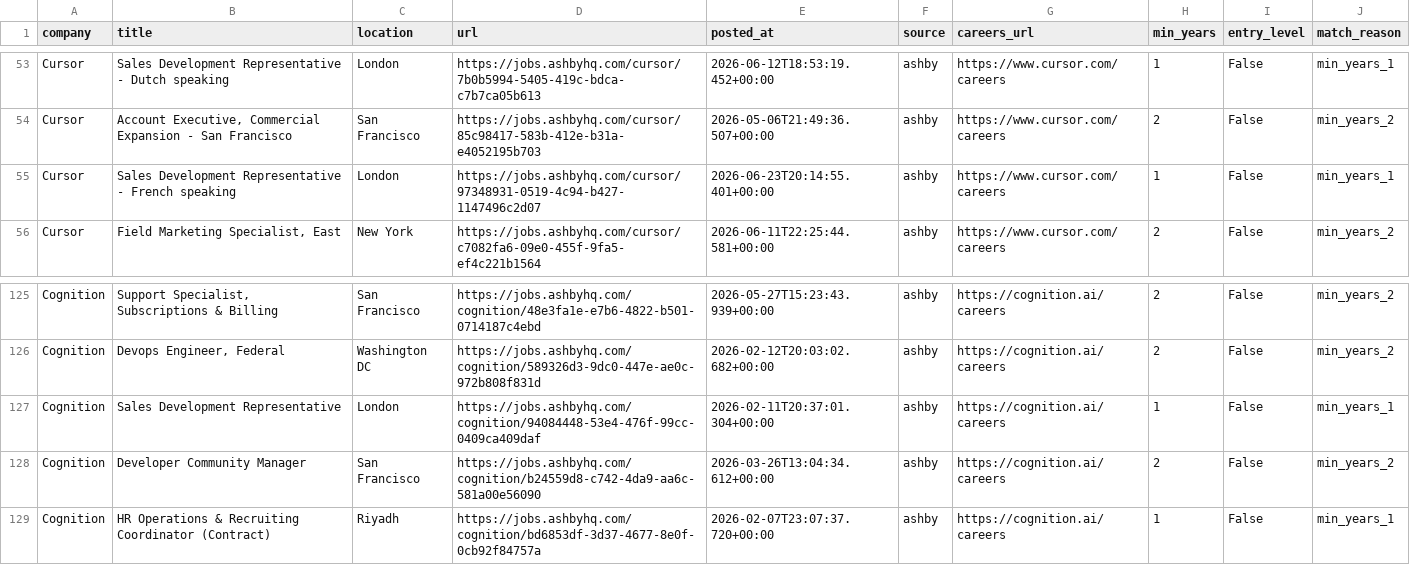
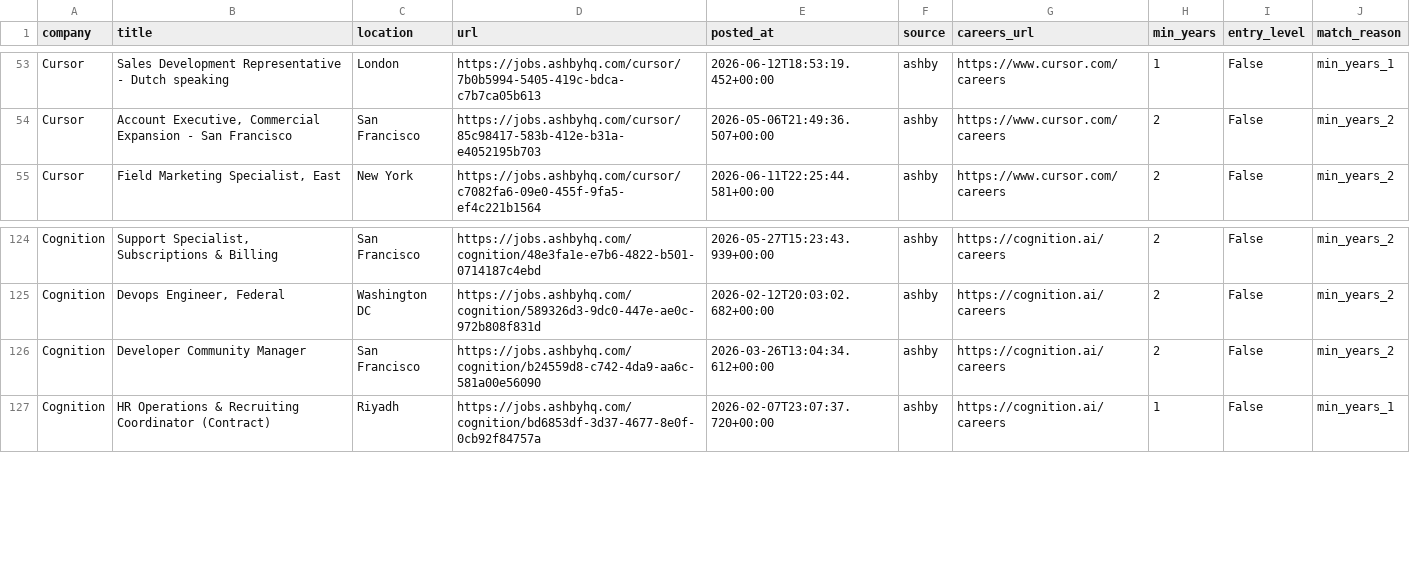
Before and after one commit to zachrosenblum/AI-Job-Board, a CSV file: New project/output/jobs.csv, drawn as a sheet; only a part is shown, gaps mark what is left out.

```diff
--- a/New project/output/jobs.csv
+++ b/New project/output/jobs.csv
@@ -54,3 +54,2 @@ Cursor,Sales Development Representative - Dutch speaking,London,https://jobs.ash
 Cursor,"Account Executive, Commercial Expansion - San Francisco",San Francisco,https://jobs.ashbyhq.com/cursor/85c98417-583b-412e-b31a-e4052195b703,2026-05-06T21:49:36.507+00:00,ashby,https://www.cursor.com/careers,2,False,min_years_2
-Cursor,Sales Development Representative - French speaking,London,https://jobs.ashbyhq.com/cursor/97348931-0519-4c94-b427-1147496c2d07,2026-06-23T20:14:55.401+00:00,ashby,https://www.cursor.com/careers,1,False,min_years_1
 Cursor,"Field Marketing Specialist, East",New York,https://jobs.ashbyhq.com/cursor/c7082fa6-09e0-455f-9fa5-ef4c221b1564,2026-06-11T22:25:44.581+00:00,ashby,https://www.cursor.com/careers,2,False,min_years_2
@@ -126,3 +125,2 @@ Cognition,"Support Specialist, Subscriptions & Billing",San Francisco,https://jo
 Cognition,"Devops Engineer, Federal",Washington DC,https://jobs.ashbyhq.com/cognition/589326d3-9dc0-447e-ae0c-972b808f831d,2026-02-12T20:03:02.682+00:00,ashby,https://cognition.ai/careers,2,False,min_years_2
-Cognition,Sales Development Representative,London,https://jobs.ashbyhq.com/cognition/94084448-53e4-476f-99cc-0409ca409daf,2026-02-11T20:37:01.304+00:00,ashby,https://cognition.ai/careers,1,False,min_years_1
 Cognition,Developer Community Manager,San Francisco,https://jobs.ashbyhq.com/cognition/b24559d8-c742-4da9-aa6c-581a00e56090,2026-03-26T13:04:34.612+00:00,ashby,https://cognition.ai/careers,2,False,min_years_2
```
Also changed, not shown: 2 other files.
